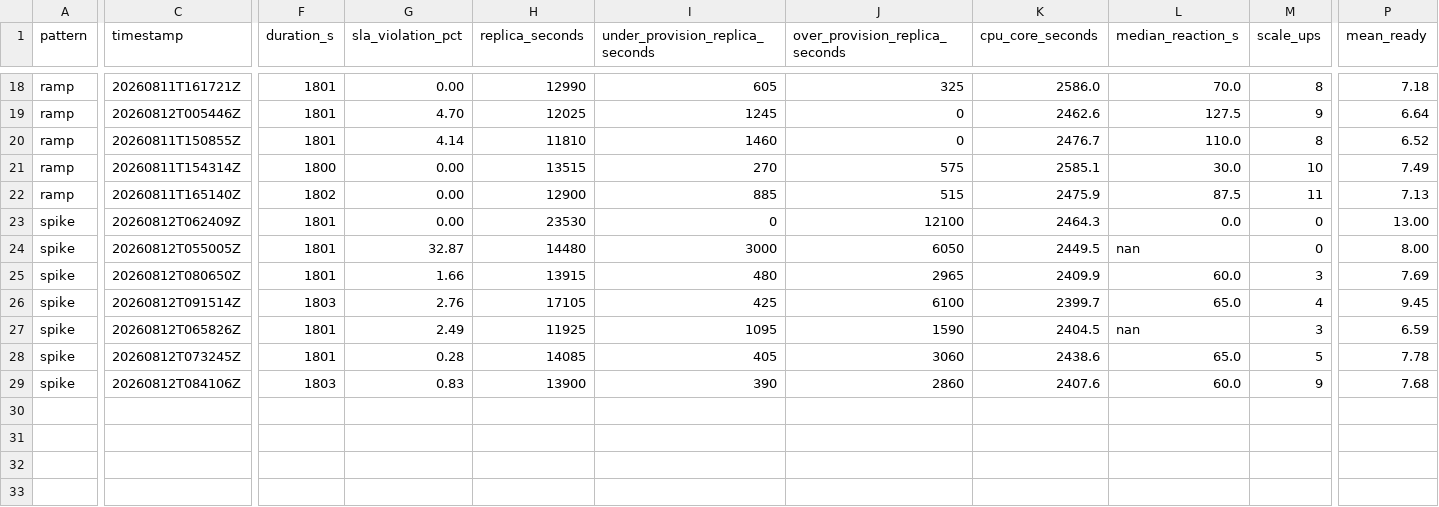
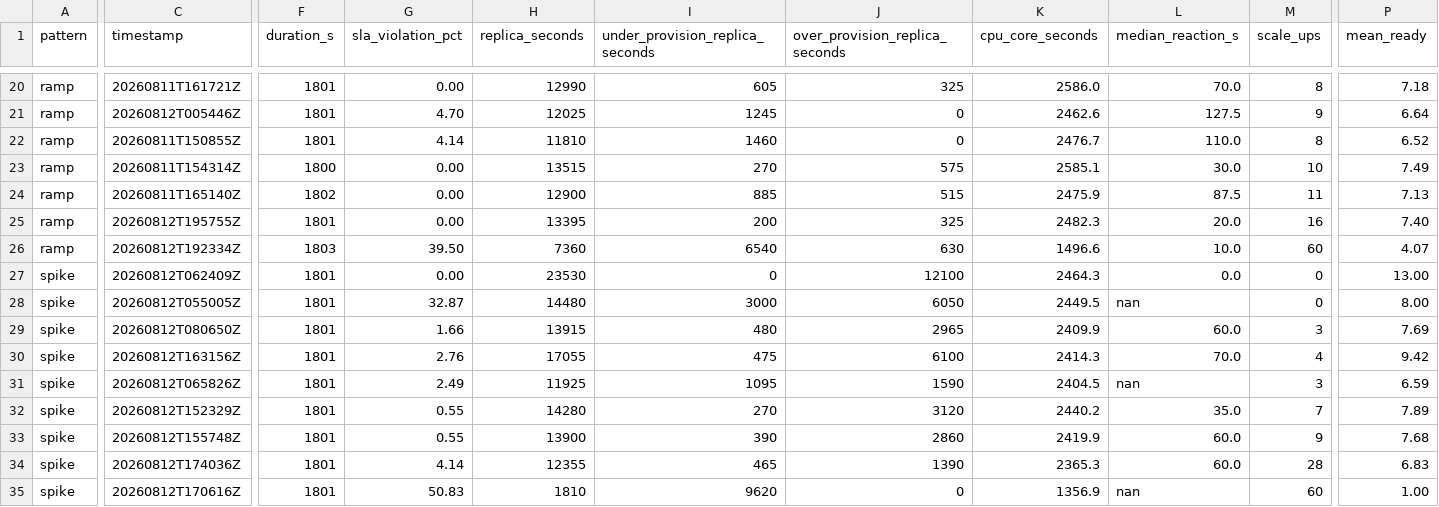
Before and after one commit to raeinsoltani/setpoint, a CSV file: experiments/results/metrics.csv, drawn as a sheet; only a part is shown, gaps mark what is left out; addresses are those after the commit; rows hold the shown columns only; the diff covers the shown part only; the diff names each change by its address in the sheet, - before the commit and + after, or states it on an @@ line.

Commit message:
Repeats withdraw the bursty claim; the stabilizer ablation replaces it
Three independent runs per arm on spike and bursty. bursty reversals are
per-replica 10, 6, 5 against ours-predictive 6, 7, 9 -- fully overlapping, and
per-replica is slightly lower. 11.12's 10-vs-6 was an n=1 artifact and is
withdrawn. spike is 14, 4, 14 against 3, 5, 7, which separates on two runs of
three but not at n=3, so 11.11 is requalified rather than withdrawn. The rule
this leaves: a gap smaller than one arm's spread against itself is not a gap.

Phase 7.1 makes the same point on an effect roughly ten times that spread.
With stabilization_window_seconds: 0 and nothing else changed,
ours-predictive-per-replica reaches 50.8% SLA violations on spike, 42.8% on
bursty, 39.5% on ramp, with 60 scale-ups and 60 scale-downs over 120
reconciles -- a direction reversal every control interval. ours-predictive
undamped stays at 4.1 / 13.0 / 0.0%. Damped, the broken policy scores 0.0% on
ramp and passes every check in the suite.

So the defensible claim is that a 90-second stabilization window masks a
fundamentally broken control law well enough that it passes every SLA and cost
test. That closes open question 1, and it explains why the broken variant
looked fine on diurnal: the stabilizer was doing the work, and a smooth
workload asks little of it.

Corrections are marked next to the original claims in 11.11 and 11.12, both
values kept.

```diff
--- a/experiments/results/metrics.csv
+++ b/experiments/results/metrics.csv
+row 25: ramp | 20260812T195755Z | 1801 | 0.00 | 13395 | 200 | 325 | 2482.3 | 20.0 | 16 | 7.40
+row 26: ramp | 20260812T192334Z | 1803 | 39.50 | 7360 | 6540 | 630 | 1496.6 | 10.0 | 60 | 4.07
-C30 (timestamp): 20260812T091514Z
+C30 (timestamp): 20260812T163156Z
-F30 (duration_s): 1803
+F30 (duration_s): 1801
-H30 (replica_seconds): 17105
+H30 (replica_seconds): 17055
-I30 (under_provision_replica_seconds): 425
+I30 (under_provision_replica_seconds): 475
-K30 (cpu_core_seconds): 2399.7
+K30 (cpu_core_seconds): 2414.3
-L30 (median_reaction_s): 65.0
+L30 (median_reaction_s): 70.0
-P30 (mean_ready): 9.45
+P30 (mean_ready): 9.42
-C32 (timestamp): 20260812T073245Z
+C32 (timestamp): 20260812T152329Z
-G32 (sla_violation_pct): 0.28
+G32 (sla_violation_pct): 0.55
-H32 (replica_seconds): 14085
+H32 (replica_seconds): 14280
-I32 (under_provision_replica_seconds): 405
+I32 (under_provision_replica_seconds): 270
-J32 (over_provision_replica_seconds): 3060
+J32 (over_provision_replica_seconds): 3120
-K32 (cpu_core_seconds): 2438.6
+K32 (cpu_core_seconds): 2440.2
-L32 (median_reaction_s): 65.0
+L32 (median_reaction_s): 35.0
-M32 (scale_ups): 5
+M32 (scale_ups): 7
-P32 (mean_ready): 7.78
+P32 (mean_ready): 7.89
-C33 (timestamp): 20260812T084106Z
+C33 (timestamp): 20260812T155748Z
-F33 (duration_s): 1803
+F33 (duration_s): 1801
-G33 (sla_violation_pct): 0.83
+G33 (sla_violation_pct): 0.55
-K33 (cpu_core_seconds): 2407.6
+K33 (cpu_core_seconds): 2419.9
+row 34: spike | 20260812T174036Z | 1801 | 4.14 | 12355 | 465 | 1390 | 2365.3 | 60.0 | 28 | 6.83
+row 35: spike | 20260812T170616Z | 1801 | 50.83 | 1810 | 9620 | 0 | 1356.9 | nan | 60 | 1.00
```
Also changed, not shown: 2 added rows and 24 edited cells elsewhere in this file, 8 other files.
